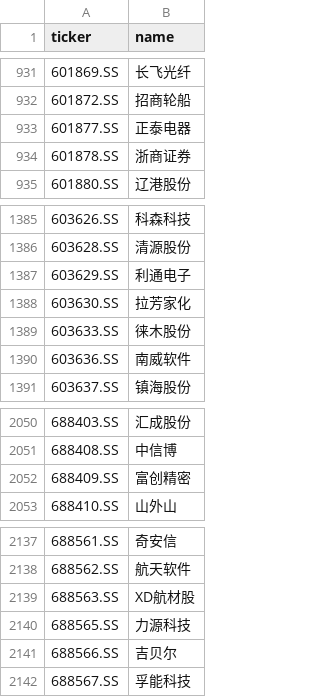
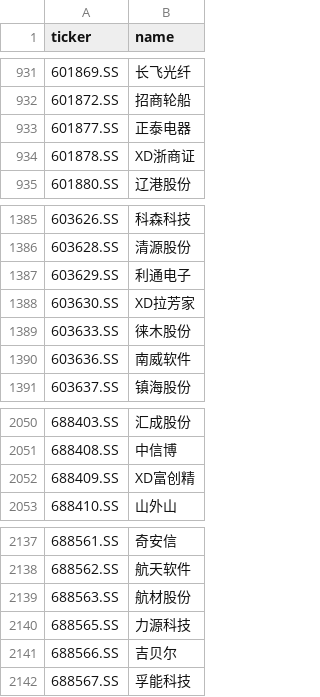
Before and after one commit to hsalehi10087/stock-scanner, a CSV file: data/cn_gainers/universe_sse.csv, drawn as a sheet; only a part is shown, gaps mark what is left out.

```diff
--- a/data/cn_gainers/universe_sse.csv
+++ b/data/cn_gainers/universe_sse.csv
@@ -933,3 +933,3 @@ ticker,name
 601877.SS,正泰电器
-601878.SS,浙商证券
+601878.SS,XD浙商证
 601880.SS,辽港股份
@@ -1387,3 +1387,3 @@ ticker,name
 603629.SS,利通电子
-603630.SS,拉芳家化
+603630.SS,XD拉芳家
 603633.SS,徕木股份
@@ -2051,3 +2051,3 @@ ticker,name
 688408.SS,中信博
-688409.SS,富创精密
+688409.SS,XD富创精
 688410.SS,山外山
@@ -2138,3 +2138,3 @@ ticker,name
 688562.SS,航天软件
-688563.SS,XD航材股
+688563.SS,航材股份
 688565.SS,力源科技
```
Also changed, not shown: 1 other file.
